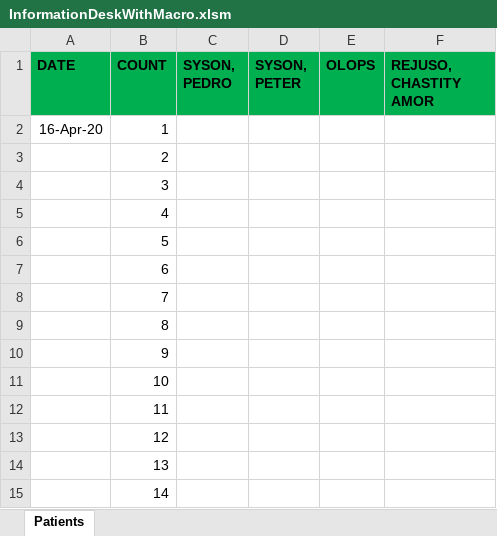
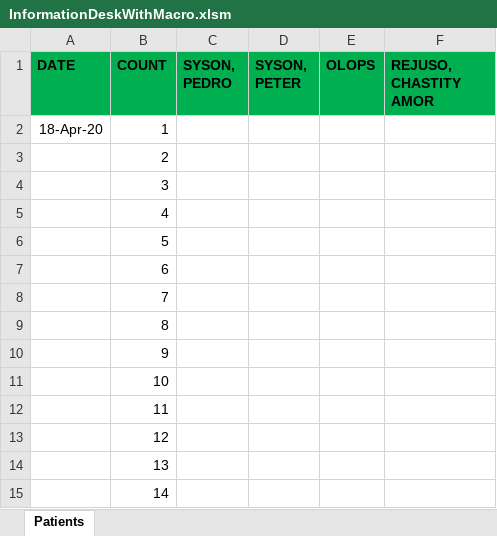
Before and after one commit to usbong/MOSC, an Excel workbook: Forms/Information Desk/InformationDeskWithMacro.xlsm, sheet Patients, drawn as a sheet; values as stored, in another font and other column widths than the file's, no borders; the diff names each change by its address in the sheet, - before the commit and + after, or states it on an @@ line.

Commit message:
Add files via upload

```diff
--- a/Forms/Information Desk/InformationDeskWithMacro.xlsm (sheet Patients)
+++ b/Forms/Information Desk/InformationDeskWithMacro.xlsm (sheet Patients)
-A2 (DATE): 16-Apr-20
+A2 (DATE): 18-Apr-20
```
